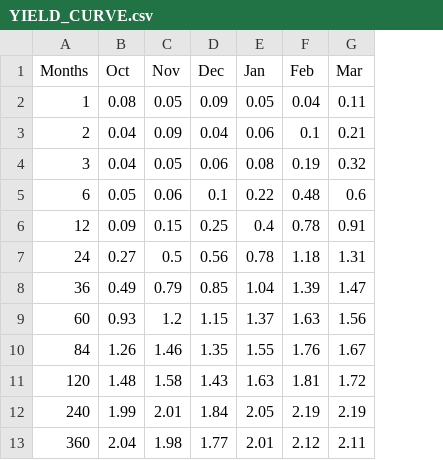
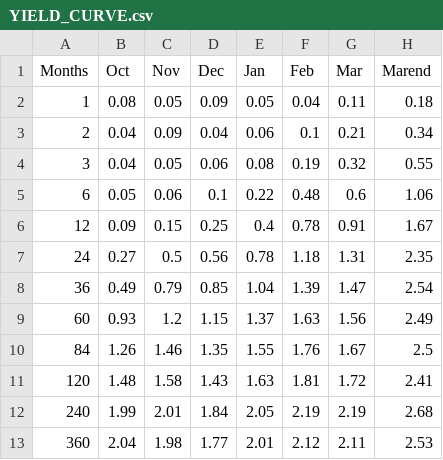
Before and after one commit to Miles-byte/Apricitas, a CSV file: The Federal Reserve Raises Interest Rates/YIELD_CURVE.csv, drawn as a sheet; the diff names each change by its address in the sheet, - before the commit and + after, or states it on an @@ line.

Commit message:
Adding Yield Curve Inversion Info

```diff
--- a/The Federal Reserve Raises Interest Rates/YIELD_CURVE.csv
+++ b/The Federal Reserve Raises Interest Rates/YIELD_CURVE.csv
+column H (Marend), rows 2-13: 0.18 | 0.34 | 0.55 | 1.06 | 1.67 | 2.35 | 2.54 | 2.49 | 2.5 | 2.41 | 2.68 | 2.53
```
Also changed, not shown: 5 other files.
